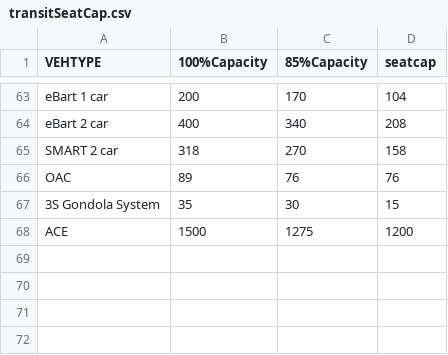
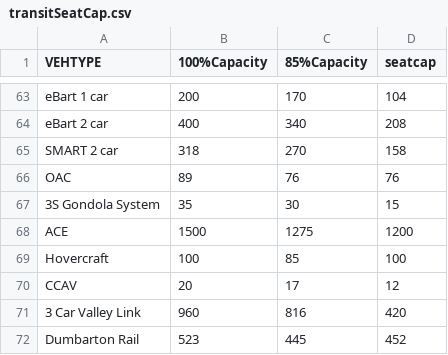
Before and after one commit to BayAreaMetro/travel-model-one, a CSV file: utilities/PBA40/metrics/transitSeatCap.csv, drawn as a sheet; only a part is shown, gaps mark what is left out; the diff names each change by its address in the sheet, - before the commit and + after, or states it on an @@ line.

Commit message:
Update transitSeatCap.csv
new modes

```diff
--- a/utilities/PBA40/metrics/transitSeatCap.csv
+++ b/utilities/PBA40/metrics/transitSeatCap.csv
+row 69: Hovercraft | 100 | 85 | 100
+row 70: CCAV | 20 | 17 | 12
+row 71: 3 Car Valley Link | 960 | 816 | 420
+row 72: Dumbarton Rail | 523 | 445 | 452
```
